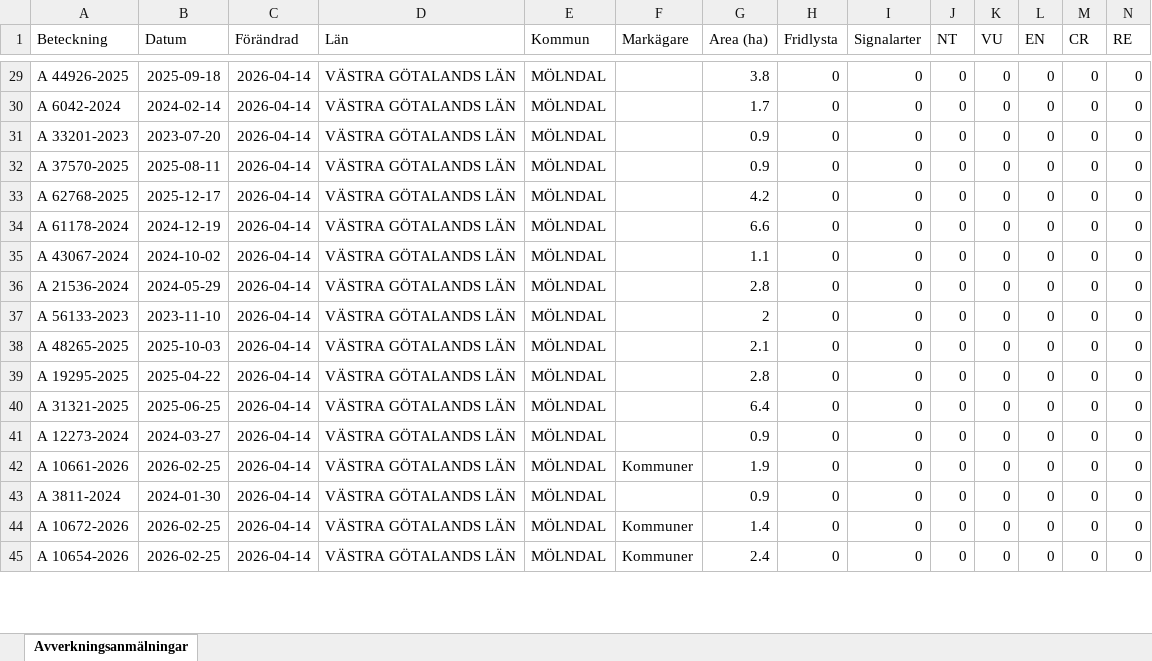
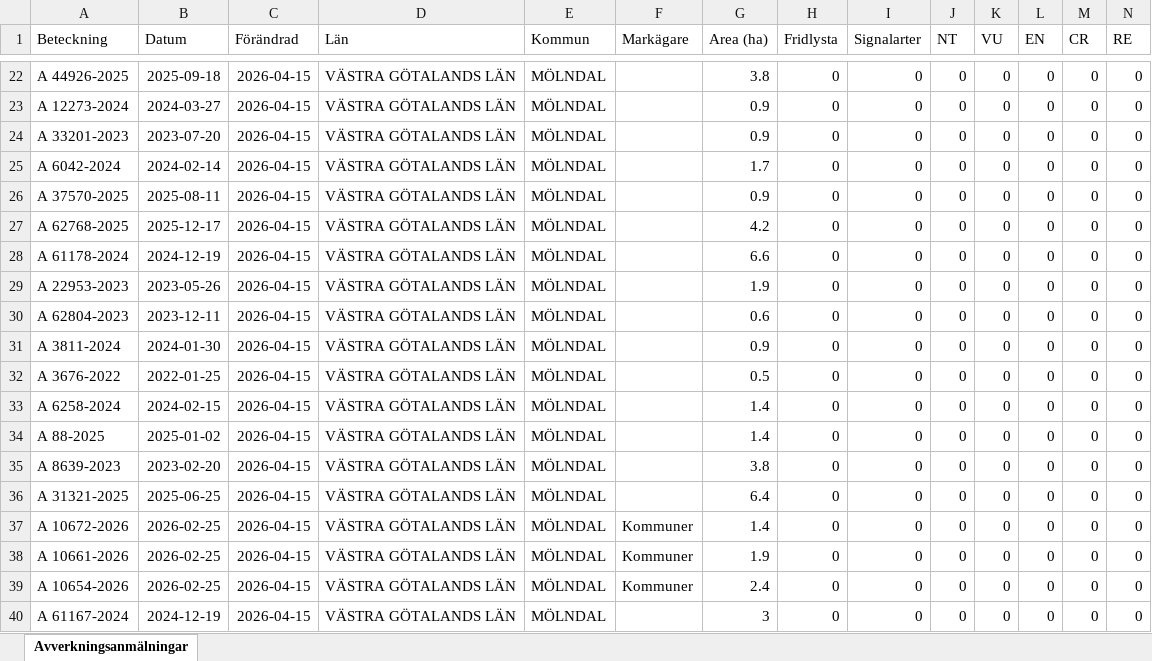
Before and after one commit to klasma/Logging_1481, an Excel workbook: Översikt MÖLNDAL.xlsx, sheet Avverkningsanmälningar, drawn as a sheet; only a part is shown, gaps mark what is left out; values as stored, in another font and other column widths than the file's, no borders; removed rows and columns are numbered as before the commit, all else as after; rows hold the shown columns only; the diff covers the shown part only; the diff names each change by its address in the sheet, - before the commit and + after, or states it on an @@ line.

```diff
--- a/Översikt MÖLNDAL.xlsx (sheet Avverkningsanmälningar)
+++ b/Översikt MÖLNDAL.xlsx (sheet Avverkningsanmälningar)
-C22:C24 (Förändrad): 2026-04-14
+C22:C24 (Förändrad): 2026-04-15
-A23 (Beteckning): A 6042-2024
+A23 (Beteckning): A 12273-2024
-B23 (Datum): 2024-02-14
+B23 (Datum): 2024-03-27
-G23 (Area (ha)): 1.7
+G23 (Area (ha)): 0.9
+row 25: A 6042-2024 | 2024-02-14 | 2026-04-15 | VÄSTRA GÖTALANDS LÄN | MÖLNDAL |  | 1.7 | 0 | 0 | 0 | 0 | 0 | 0 | 0
-C26:C28 (Förändrad): 2026-04-14
+C26:C28 (Förändrad): 2026-04-15
+row 29: A 22953-2023 | 2023-05-26 | 2026-04-15 | VÄSTRA GÖTALANDS LÄN | MÖLNDAL |  | 1.9 | 0 | 0 | 0 | 0 | 0 | 0 | 0
+row 30: A 62804-2023 | 2023-12-11 | 2026-04-15 | VÄSTRA GÖTALANDS LÄN | MÖLNDAL |  | 0.6 | 0 | 0 | 0 | 0 | 0 | 0 | 0
-A31 (Beteckning): A 43067-2024
+A31 (Beteckning): A 3811-2024
-B31 (Datum): 2024-10-02
+B31 (Datum): 2024-01-30
-C31:C38 (Förändrad): 2026-04-14
+C31:C38 (Förändrad): 2026-04-15
-G31 (Area (ha)): 1.1
+G31 (Area (ha)): 0.9
-A32 (Beteckning): A 21536-2024
+A32 (Beteckning): A 3676-2022
-B32 (Datum): 2024-05-29
+B32 (Datum): 2022-01-25
-G32 (Area (ha)): 2.8
+G32 (Area (ha)): 0.5
-A33 (Beteckning): A 56133-2023
+A33 (Beteckning): A 6258-2024
-B33 (Datum): 2023-11-10
+B33 (Datum): 2024-02-15
-G33 (Area (ha)): 2
+G33 (Area (ha)): 1.4
-A34 (Beteckning): A 48265-2025
+A34 (Beteckning): A 88-2025
-B34 (Datum): 2025-10-03
+B34 (Datum): 2025-01-02
-G34 (Area (ha)): 2.1
+G34 (Area (ha)): 1.4
-A35 (Beteckning): A 19295-2025
+A35 (Beteckning): A 8639-2023
-B35 (Datum): 2025-04-22
+B35 (Datum): 2023-02-20
-G35 (Area (ha)): 2.8
+G35 (Area (ha)): 3.8
-A37 (Beteckning): A 12273-2024
+A37 (Beteckning): A 10672-2026
-B37 (Datum): 2024-03-27
+B37 (Datum): 2026-02-25
-F37 (Markägare): (empty)
+F37 (Markägare): Kommuner
-G37 (Area (ha)): 0.9
+G37 (Area (ha)): 1.4
-row 43: A 3811-2024 | 2024-01-30 | 2026-04-14 | VÄSTRA GÖTALANDS LÄN | MÖLNDAL |  | 0.9 | 0 | 0 | 0 | 0 | 0 | 0 | 0
-row 44: A 10672-2026 | 2026-02-25 | 2026-04-14 | VÄSTRA GÖTALANDS LÄN | MÖLNDAL | Kommuner | 1.4 | 0 | 0 | 0 | 0 | 0 | 0 | 0
-C39 (Förändrad): 2026-04-14
+C39 (Förändrad): 2026-04-15
+row 40: A 61167-2024 | 2024-12-19 | 2026-04-15 | VÄSTRA GÖTALANDS LÄN | MÖLNDAL |  | 3 | 0 | 0 | 0 | 0 | 0 | 0 | 0
```
Also changed, not shown: 5 added rows, 7 removed rows and 42 edited cells elsewhere in this sheet, artfynd/A 21759-2021 artfynd.xlsx, artfynd/A 2842-2025 artfynd.xlsx, 43 other files.
